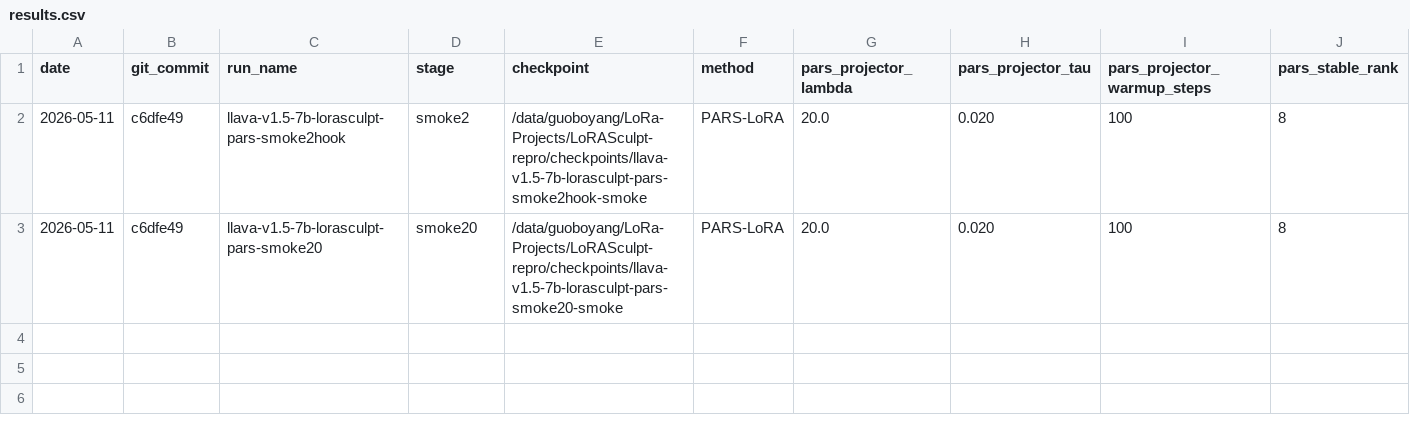
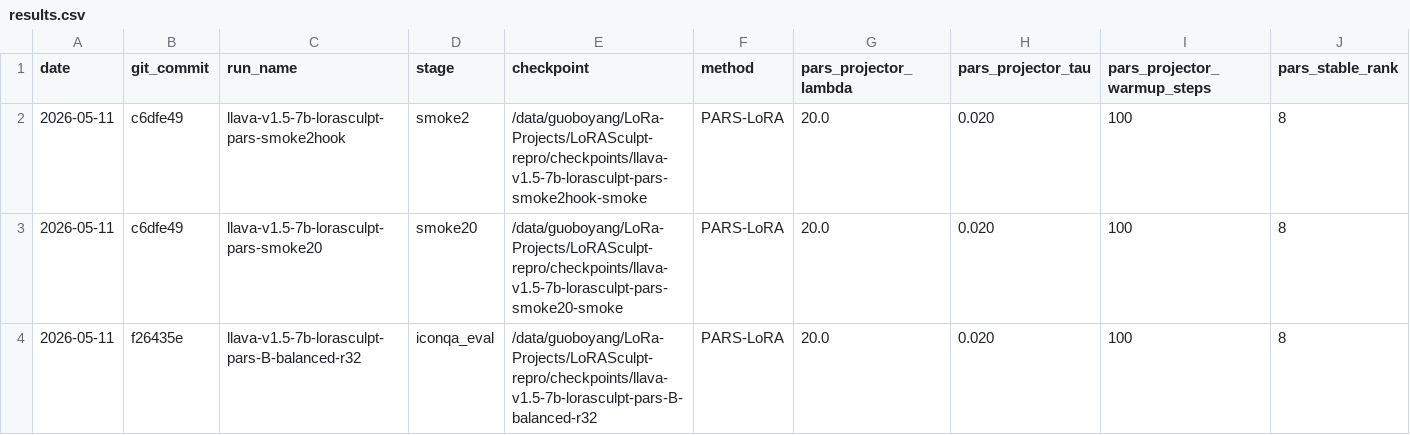
Before and after one commit to BoyangGuo1789/LoRASculpt-repro, a CSV file: experiments/pars_lora/results.csv, drawn as a sheet; only a part is shown; rows hold the shown columns only; the diff names each change by its address in the sheet, - before the commit and + after, or states it on an @@ line.

Commit message:
exp(pars): record B-balanced IconQA result

```diff
--- a/experiments/pars_lora/results.csv
+++ b/experiments/pars_lora/results.csv
+row 4: 2026-05-11 | f26435e | llava-v1.5-7b-lorasculpt-pars-B-balanced-r32 | iconqa_eval | /data/guoboyang/LoRa-Projects/LoRASculpt-repro/checkpoints/llava-v1.5-7b-lorasculpt-pars-B-balanced-r32 | PARS-LoRA | 20.0 | 0.020 | 100 | 8
```
